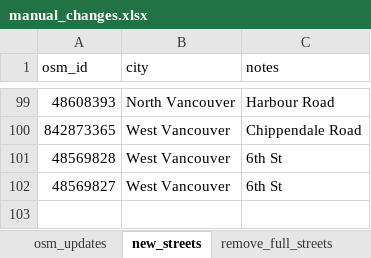
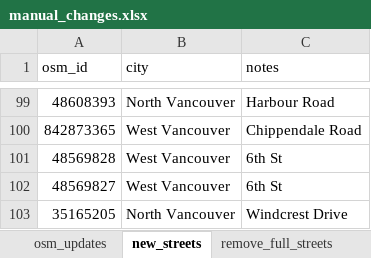
Before and after one commit to michael-hainke/RunEveryStreet, an Excel workbook: Data/manual_changes.xlsx, sheet new_streets, drawn as a sheet; only a part is shown, gaps mark what is left out; values as stored, in another font and other column widths than the file's, no borders; the diff names each change by its address in the sheet, - before the commit and + after, or states it on an @@ line.

Commit message:
changes to 1-get_osm_street_data and 2-update_activities
Added 'geosphere' package to 2-update_activities.
For 1-get_osm_street_data, added an additional filter to remove streets from df_progress file when flagged to remove (currently only removed partial streets)

```diff
--- a/Data/manual_changes.xlsx (sheet new_streets)
+++ b/Data/manual_changes.xlsx (sheet new_streets)
+row 103: 35165205 | North Vancouver | Windcrest Drive
```
Also changed, not shown: sheet manual_completions, sheet remove_full_streets, 7 other files.
